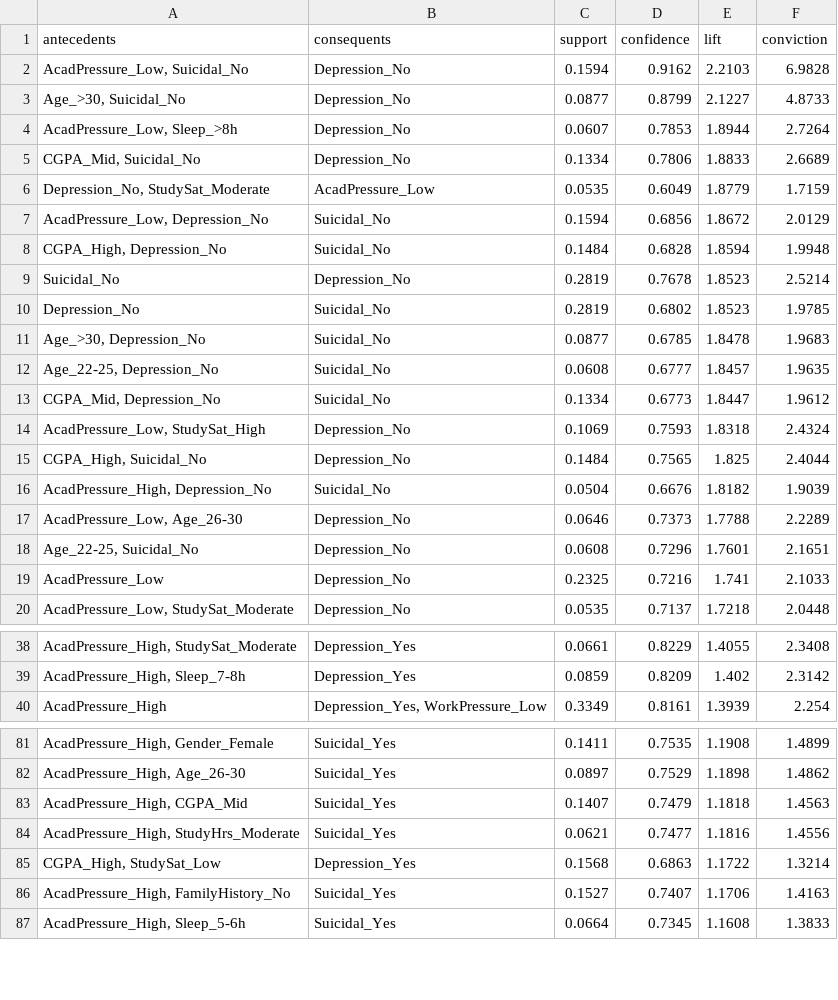
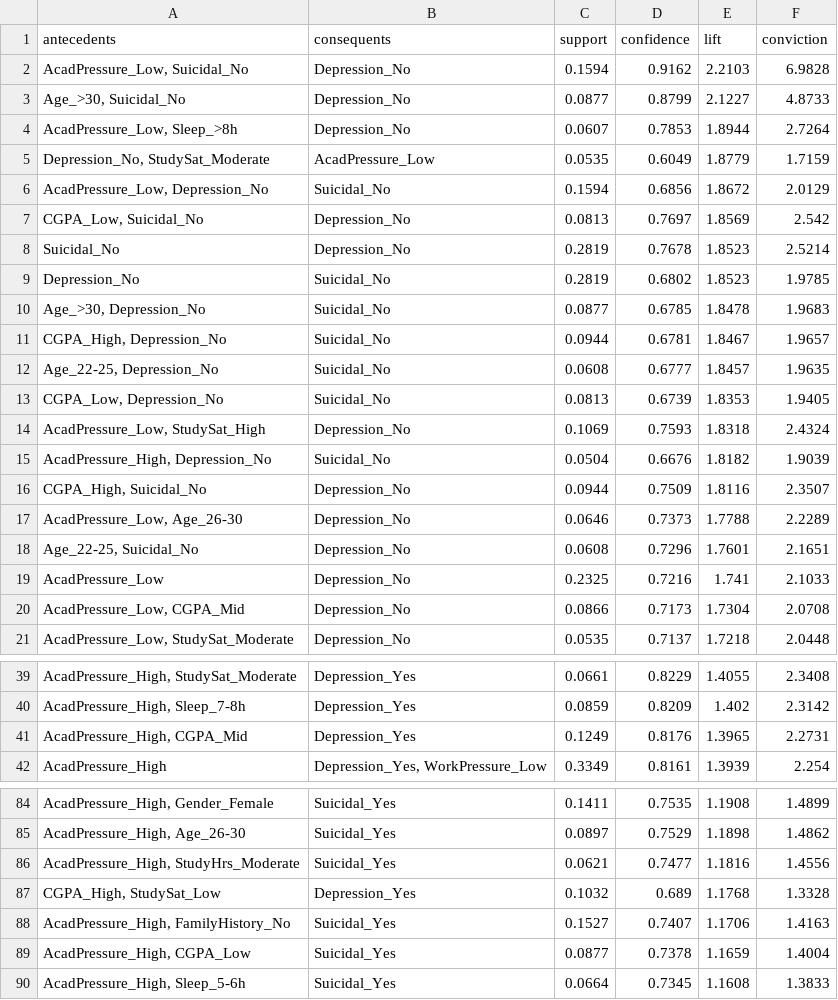
Before and after one commit to Ankush-Shukla/Student_Mental_Health, a CSV file: outputs/association_rules.csv, drawn as a sheet; only a part is shown, gaps mark what is left out; removed rows and columns are numbered as before the commit, all else as after; the diff covers the shown part only; the diff names each change by its address in the sheet, - before the commit and + after, or states it on an @@ line.

```diff
--- a/outputs/association_rules.csv
+++ b/outputs/association_rules.csv
-row 5: CGPA_Mid, Suicidal_No | Depression_No | 0.1334 | 0.7806 | 1.8833 | 2.6689
-row 8: CGPA_High, Depression_No | Suicidal_No | 0.1484 | 0.6828 | 1.8594 | 1.9948
+row 7: CGPA_Low, Suicidal_No | Depression_No | 0.0813 | 0.7697 | 1.8569 | 2.542
+row 11: CGPA_High, Depression_No | Suicidal_No | 0.0944 | 0.6781 | 1.8467 | 1.9657
-row 13: CGPA_Mid, Depression_No | Suicidal_No | 0.1334 | 0.6773 | 1.8447 | 1.9612
+row 13: CGPA_Low, Depression_No | Suicidal_No | 0.0813 | 0.6739 | 1.8353 | 1.9405
-row 15: CGPA_High, Suicidal_No | Depression_No | 0.1484 | 0.7565 | 1.825 | 2.4044
+row 16: CGPA_High, Suicidal_No | Depression_No | 0.0944 | 0.7509 | 1.8116 | 2.3507
+row 20: AcadPressure_Low, CGPA_Mid | Depression_No | 0.0866 | 0.7173 | 1.7304 | 2.0708
+row 41: AcadPressure_High, CGPA_Mid | Depression_Yes | 0.1249 | 0.8176 | 1.3965 | 2.2731
-row 83: AcadPressure_High, CGPA_Mid | Suicidal_Yes | 0.1407 | 0.7479 | 1.1818 | 1.4563
-C87 (support): 0.1568
+C87 (support): 0.1032
-D87 (confidence): 0.6863
+D87 (confidence): 0.689
-E87 (lift): 1.1722
+E87 (lift): 1.1768
-F87 (conviction): 1.3214
+F87 (conviction): 1.3328
+row 89: AcadPressure_High, CGPA_Low | Suicidal_Yes | 0.0877 | 0.7378 | 1.1659 | 1.4004
```
Also changed, not shown: 4 added rows and 3 removed rows elsewhere in this file, outputs/depression_rules.csv, outputs/frequent_itemsets.csv, 8 other files.
